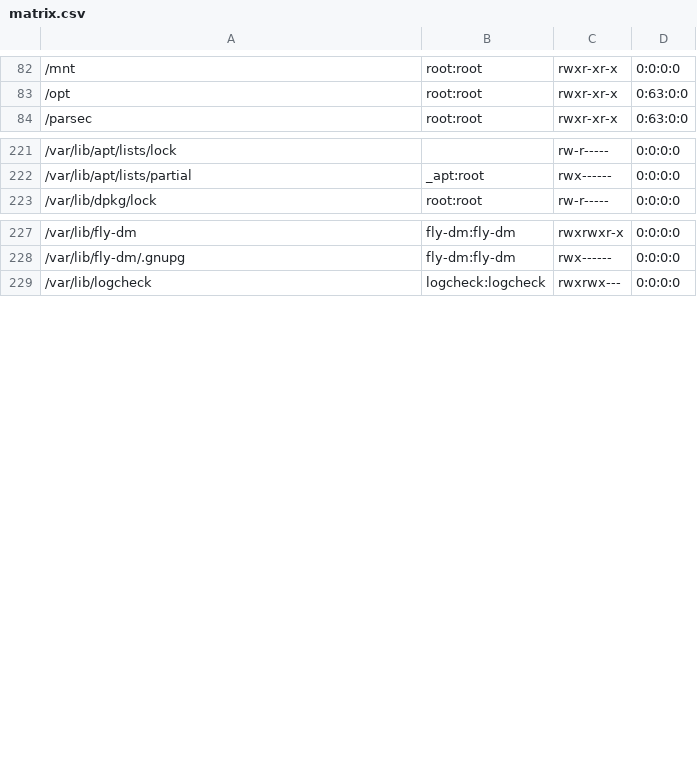
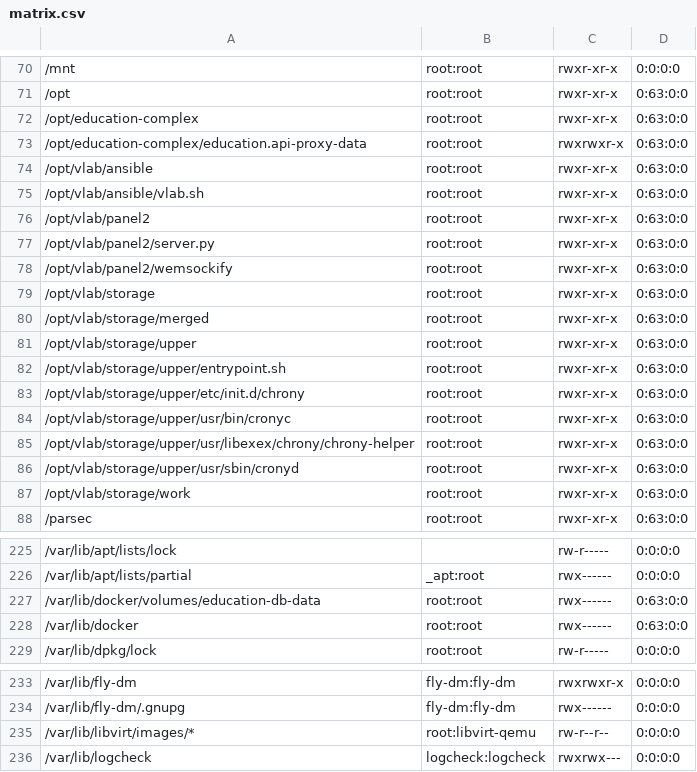
Before and after one commit to m6v/typst_docs, a CSV file: documents/admin_guide/matrix.csv, drawn as a sheet; only a part is shown, gaps mark what is left out; the diff covers the shown part only; the diff names each change by its address in the sheet, - before the commit and + after, or states it on an @@ line.

```diff
--- a/documents/admin_guide/matrix.csv
+++ b/documents/admin_guide/matrix.csv
+row 72: /opt/education-complex | root:root | rwxr-xr-x | 0:63:0:0
+row 73: /opt/education-complex/education.api-proxy-data | root:root | rwxrwxr-x | 0:63:0:0
+row 74: /opt/vlab/ansible | root:root | rwxr-xr-x | 0:63:0:0
+row 75: /opt/vlab/ansible/vlab.sh | root:root | rwxr-xr-x | 0:63:0:0
+row 76: /opt/vlab/panel2 | root:root | rwxr-xr-x | 0:63:0:0
+row 77: /opt/vlab/panel2/server.py | root:root | rwxr-xr-x | 0:63:0:0
+row 78: /opt/vlab/panel2/wemsockify | root:root | rwxr-xr-x | 0:63:0:0
+row 79: /opt/vlab/storage | root:root | rwxr-xr-x | 0:63:0:0
+row 80: /opt/vlab/storage/merged | root:root | rwxr-xr-x | 0:63:0:0
+row 81: /opt/vlab/storage/upper | root:root | rwxr-xr-x | 0:63:0:0
+row 82: /opt/vlab/storage/upper/entrypoint.sh | root:root | rwxr-xr-x | 0:63:0:0
+row 83: /opt/vlab/storage/upper/etc/init.d/chrony | root:root | rwxr-xr-x | 0:63:0:0
+row 84: /opt/vlab/storage/upper/usr/bin/cronyc | root:root | rwxr-xr-x | 0:63:0:0
+row 85: /opt/vlab/storage/upper/usr/libexex/chrony/chrony-helper | root:root | rwxr-xr-x | 0:63:0:0
+row 86: /opt/vlab/storage/upper/usr/sbin/cronyd | root:root | rwxr-xr-x | 0:63:0:0
+row 87: /opt/vlab/storage/work | root:root | rwxr-xr-x | 0:63:0:0
+row 227: /var/lib/docker/volumes/education-db-data | root:root | rwx------ | 0:63:0:0
+row 228: /var/lib/docker | root:root | rwx------ | 0:63:0:0
+row 235: /var/lib/libvirt/images/* | root:libvirt-qemu | rw-r--r-- | 0:0:0:0
```
Also changed, not shown: 12 removed rows elsewhere in this file, 8 other files.
